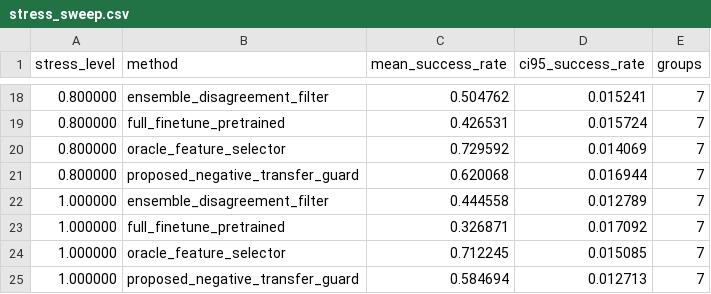
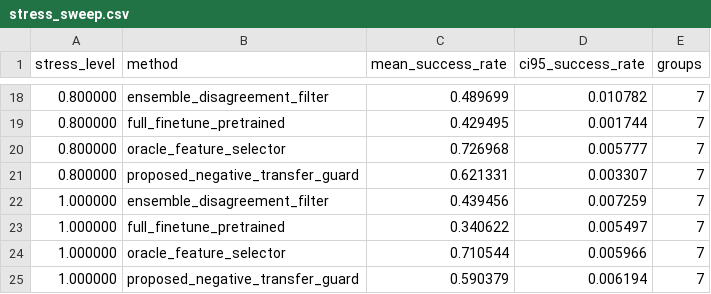
Before and after one commit to Jason-Wang313/113_tactile_pretraining_negative_transfer, a CSV file: results/stress_sweep.csv, drawn as a sheet; only a part is shown, gaps mark what is left out; the diff covers the shown part only.

```diff
--- a/results/stress_sweep.csv
+++ b/results/stress_sweep.csv
@@ -18,8 +18,8 @@ stress_level,method,mean_success_rate,ci95_success_rate,groups
-0.800000,ensemble_disagreement_filter,0.504762,0.015241,7
-0.800000,full_finetune_pretrained,0.426531,0.015724,7
-0.800000,oracle_feature_selector,0.729592,0.014069,7
-0.800000,proposed_negative_transfer_guard,0.620068,0.016944,7
-1.000000,ensemble_disagreement_filter,0.444558,0.012789,7
-1.000000,full_finetune_pretrained,0.326871,0.017092,7
-1.000000,oracle_feature_selector,0.712245,0.015085,7
-1.000000,proposed_negative_transfer_guard,0.584694,0.012713,7
+0.800000,ensemble_disagreement_filter,0.489699,0.010782,7
+0.800000,full_finetune_pretrained,0.429495,0.001744,7
+0.800000,oracle_feature_selector,0.726968,0.005777,7
+0.800000,proposed_negative_transfer_guard,0.621331,0.003307,7
+1.000000,ensemble_disagreement_filter,0.439456,0.007259,7
+1.000000,full_finetune_pretrained,0.340622,0.005497,7
+1.000000,oracle_feature_selector,0.710544,0.005966,7
+1.000000,proposed_negative_transfer_guard,0.590379,0.006194,7
```
Also changed, not shown: 32 edited cells elsewhere in this file, results/failure_cases.csv, 19 other files.
